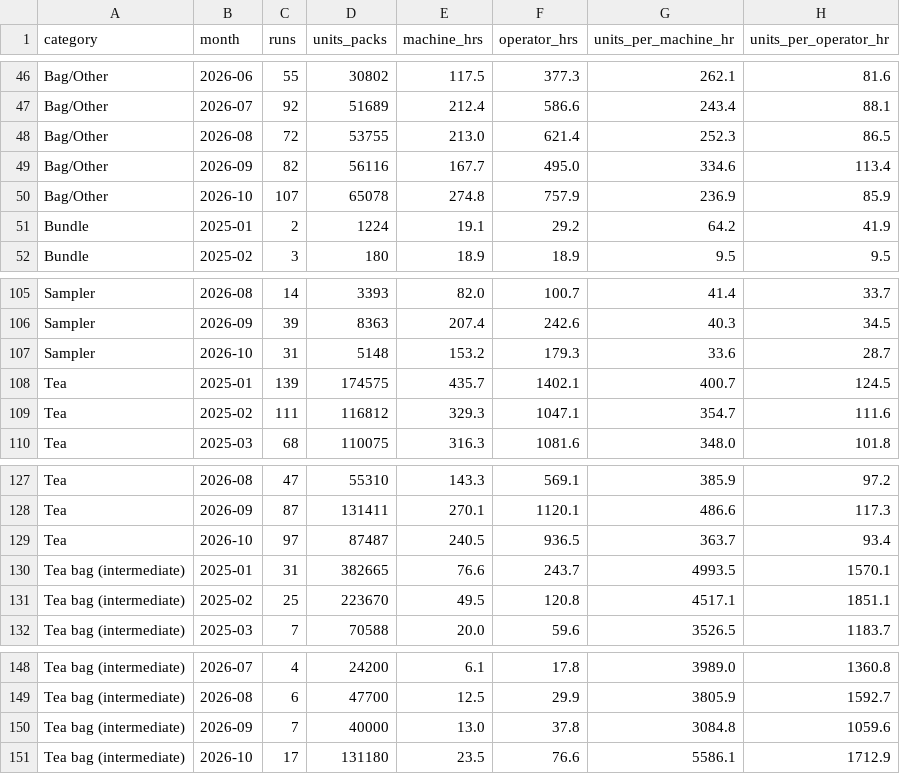
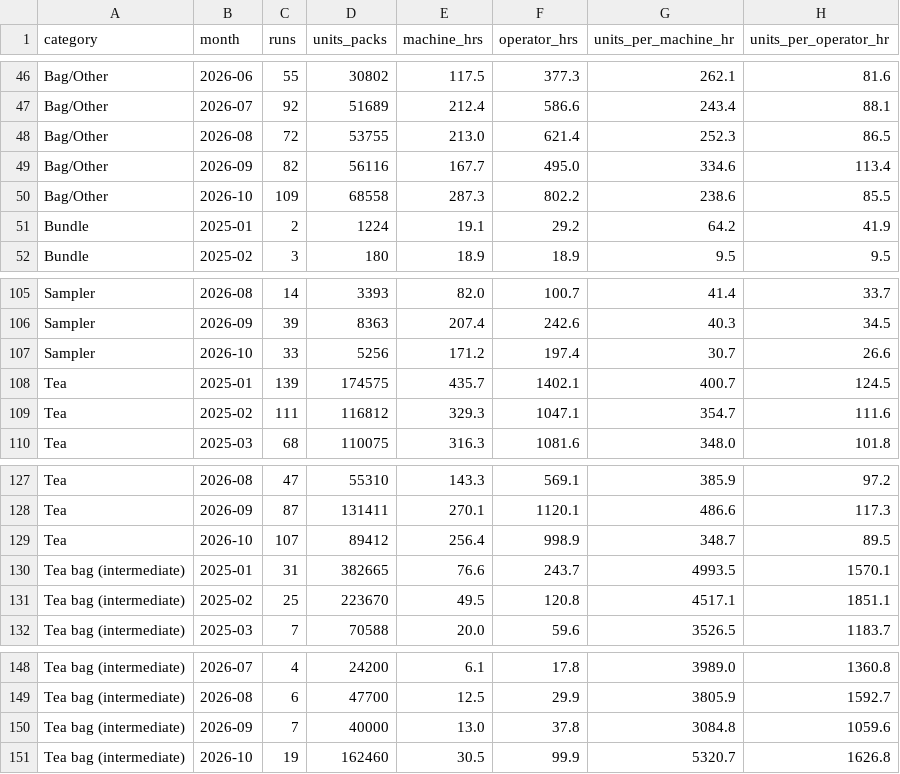
Before and after one commit to jstnadler/teeccino-reports, a CSV file: cost-throughput-by-category-month-alltime.csv, drawn as a sheet; only a part is shown, gaps mark what is left out; removed rows and columns are numbered as before the commit, all else as after; the diff names each change by its address in the sheet, - before the commit and + after, or states it on an @@ line.

```diff
--- a/cost-throughput-by-category-month-alltime.csv
+++ b/cost-throughput-by-category-month-alltime.csv
-row 50: Bag/Other | 2026-10 | 107 | 65078 | 274.8 | 757.9 | 236.9 | 85.9
+row 50: Bag/Other | 2026-10 | 109 | 68558 | 287.3 | 802.2 | 238.6 | 85.5
-row 107: Sampler | 2026-10 | 31 | 5148 | 153.2 | 179.3 | 33.6 | 28.7
+row 107: Sampler | 2026-10 | 33 | 5256 | 171.2 | 197.4 | 30.7 | 26.6
-row 129: Tea | 2026-10 | 97 | 87487 | 240.5 | 936.5 | 363.7 | 93.4
+row 129: Tea | 2026-10 | 107 | 89412 | 256.4 | 998.9 | 348.7 | 89.5
-row 151: Tea bag (intermediate) | 2026-10 | 17 | 131180 | 23.5 | 76.6 | 5586.1 | 1712.9
+row 151: Tea bag (intermediate) | 2026-10 | 19 | 162460 | 30.5 | 99.9 | 5320.7 | 1626.8
```
Also changed, not shown: cost-ams-sku-beforeafter-amy-alltime.csv, cost-production-runs-alltime.csv, 1 other file.
